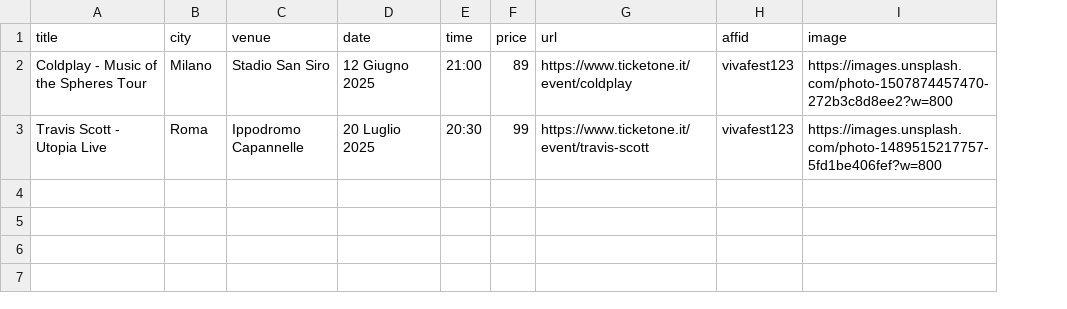
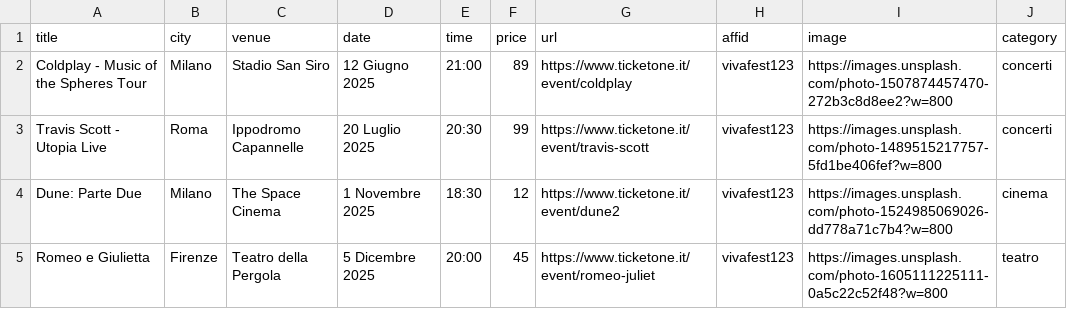
Before and after one commit to Andrea-13246/ticket-affiliate, a CSV file: events.csv, drawn as a sheet; the diff names each change by its address in the sheet, - before the commit and + after, or states it on an @@ line.

Commit message:
Update events.csv

```diff
--- a/events.csv
+++ b/events.csv
+column J (category), rows 2-3: concerti | concerti
+row 4: Dune: Parte Due | Milano | The Space Cinema | 1 Novembre 2025 | 18:30 | 12 | https://www.ticketone.it/event/dune2 | vivafest123 | https://images.unsplash.com/photo-1524985069026-dd778a71c7b4?w=800 | cinema
+row 5: Romeo e Giulietta | Firenze | Teatro della Pergola | 5 Dicembre 2025 | 20:00 | 45 | https://www.ticketone.it/event/romeo-juliet | vivafest123 | https://images.unsplash.com/photo-1605111225111-0a5c22c52f48?w=800 | teatro
```
